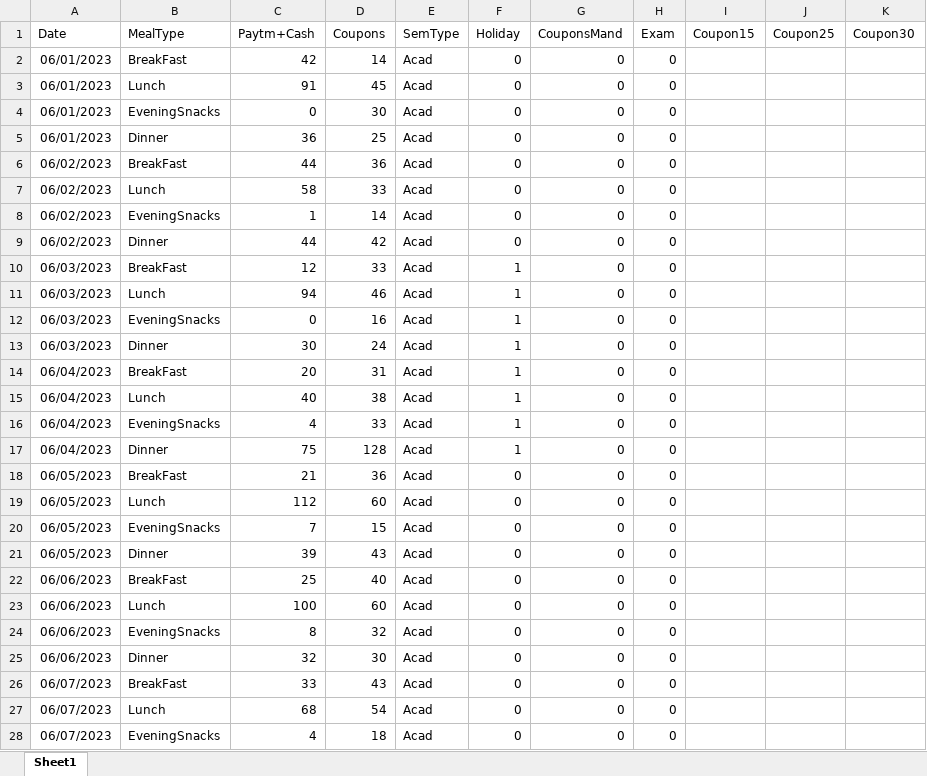
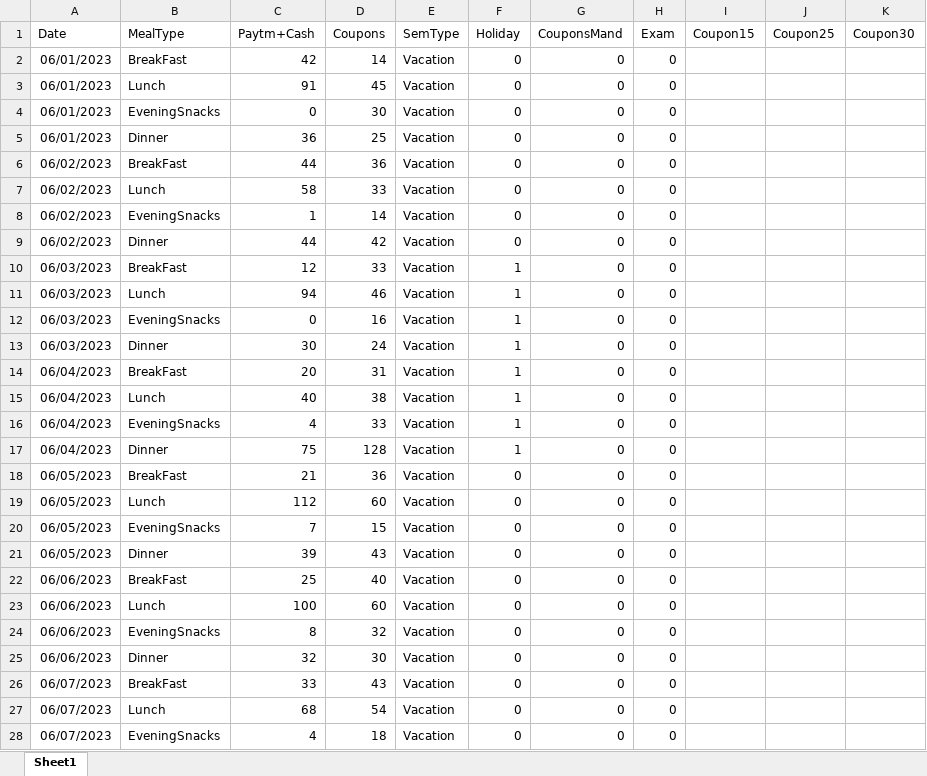
Before and after one commit to NalishJain/Optimizing-Campus-Dining, an Excel workbook: data/excel_files/FormattedJun2023.xlsx, sheet Sheet1, drawn as a sheet; only a part is shown; values as stored, in another font and other column widths than the file's, no borders; charts and pictures not drawn; the diff covers the shown part only; the diff names each change by its address in the sheet, - before the commit and + after, or states it on an @@ line.

```diff
--- a/data/excel_files/FormattedJun2023.xlsx (sheet Sheet1)
+++ b/data/excel_files/FormattedJun2023.xlsx (sheet Sheet1)
-E2:E28 (SemType): Acad
+E2:E28 (SemType): Vacation
```
Also changed, not shown: 57 edited cells elsewhere in this sheet, data/excel_files/FormattedJul2023.xlsx, data/excel_files/FormattedMay2023.xlsx.
